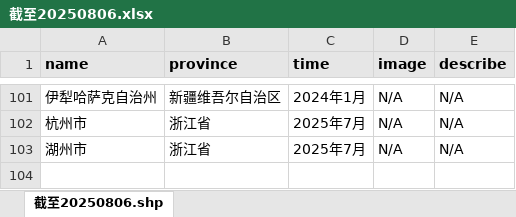
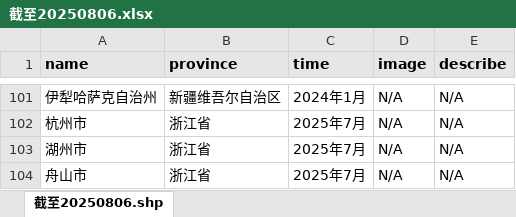
Before and after one commit to lansc666/lansc666.github.io, an Excel workbook: travel-map/截至20250806.xlsx, sheet 截至20250806.shp, drawn as a sheet; only a part is shown, gaps mark what is left out; values as stored, in another font and other column widths than the file's, no borders; the diff names each change by its address in the sheet, - before the commit and + after, or states it on an @@ line.

```diff
--- a/travel-map/截至20250806.xlsx (sheet 截至20250806.shp)
+++ b/travel-map/截至20250806.xlsx (sheet 截至20250806.shp)
+row 104: 舟山市 | 浙江省 | 2025年7月 | N/A | N/A
```
Also changed, not shown: 17 other files.
